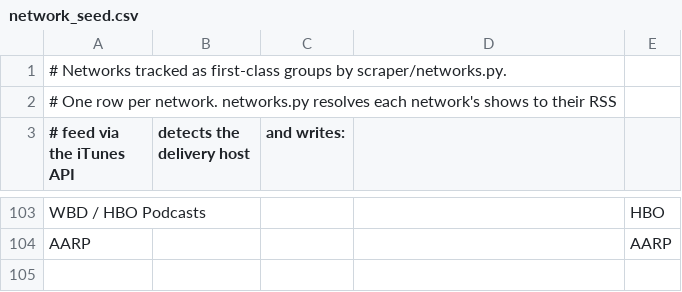
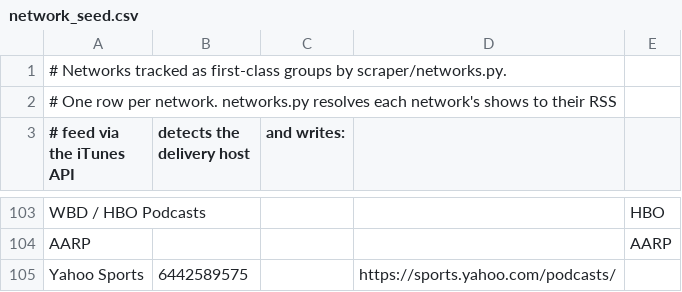
Before and after one commit to perlstein/abunchofcoconuts, a CSV file: data/network_seed.csv, drawn as a sheet; only a part is shown, gaps mark what is left out; the diff names each change by its address in the sheet, - before the commit and + after, or states it on an @@ line.

```diff
--- a/data/network_seed.csv
+++ b/data/network_seed.csv
+row 105: Yahoo Sports | 6442589575 |  | https://sports.yahoo.com/podcasts/
```
